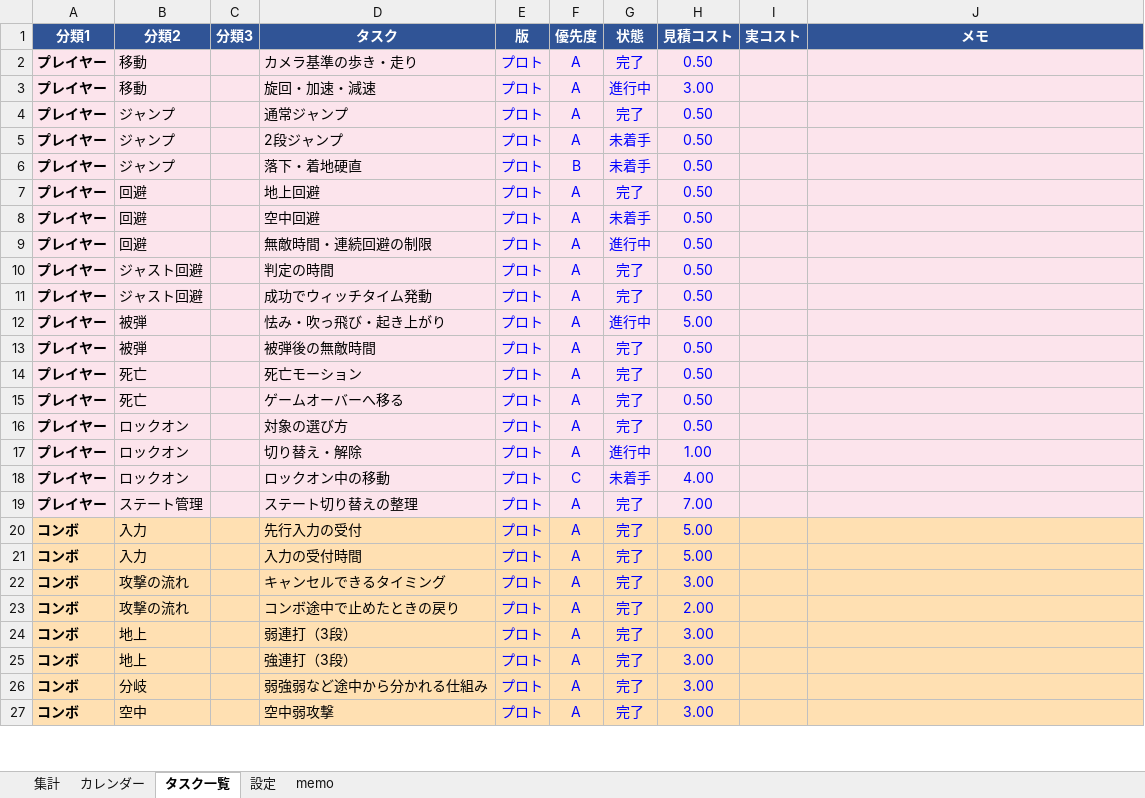
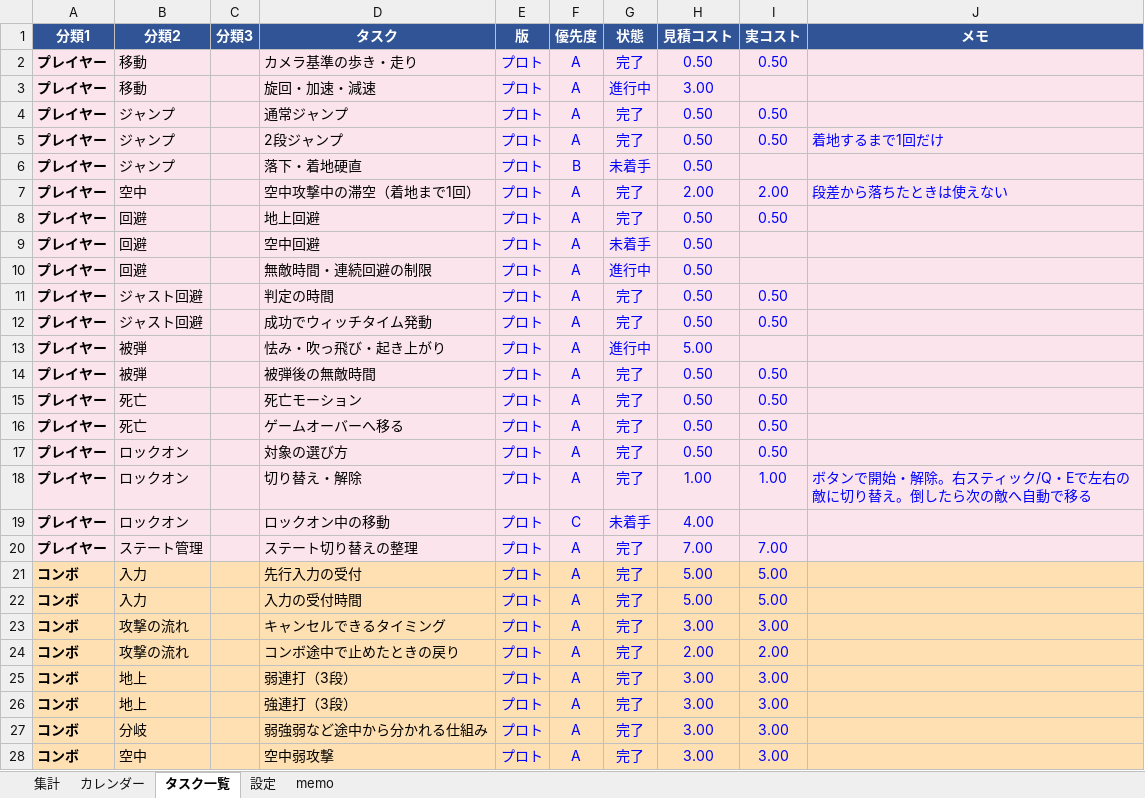
Before and after one commit to kudousyota/WinterGame2026, an Excel workbook: WinterGame2026_コスト表.xlsx, sheet タスク一覧, drawn as a sheet; only a part is shown; values as stored, in another font and other column widths than the file's, no borders; conditional formats not drawn; addresses are those after the commit; the diff covers the shown part only; the diff names each change by its address in the sheet, - before the commit and + after, or states it on an @@ line.

```diff
--- a/WinterGame2026_コスト表.xlsx (sheet タスク一覧)
+++ b/WinterGame2026_コスト表.xlsx (sheet タスク一覧)
-I2 (実コスト): (empty)
+I2 (実コスト): 0.50
-I4:I5 (実コスト): (empty)
+I4:I5 (実コスト): 0.50
-G5 (状態): 未着手
+G5 (状態): 完了
-J5 (メモ): (empty)
+J5 (メモ): 着地するまで1回だけ
+row 7: プレイヤー | 空中 |  | 空中攻撃中の滞空（着地まで1回） | プロト | A | 完了 | 2.00 | 2.00 | 段差から落ちたときは使えない
-I8 (実コスト): (empty)
+I8 (実コスト): 0.50
-I11:I12 (実コスト): (empty)
+I11:I12 (実コスト): 0.50
-I14:I17 (実コスト): (empty)
+I14:I17 (実コスト): 0.50
-G18 (状態): 進行中
+G18 (状態): 完了
-I18 (実コスト): (empty)
+I18 (実コスト): 1.00
-J18 (メモ): (empty)
+J18 (メモ): ボタンで開始・解除。右スティック/Q・Eで左右の敵に切り替え。倒したら次の敵へ自動で移る
-I20 (実コスト): (empty)
+I20 (実コスト): 7.00
-I21:I22 (実コスト): (empty)
+I21:I22 (実コスト): 5.00
-I23 (実コスト): (empty)
+I23 (実コスト): 3.00
-I24 (実コスト): (empty)
+I24 (実コスト): 2.00
-I25:I28 (実コスト): (empty)
+I25:I28 (実コスト): 3.00
```
Also changed, not shown: 11 added rows, 1 removed row and 97 edited cells elsewhere in this sheet, sheet 集計, sheet カレンダー, sheet 設定, formulas that keep their value, 25 other files.
